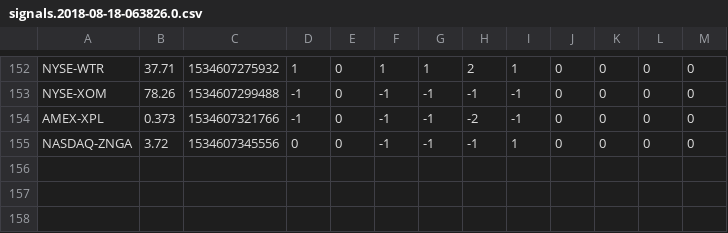
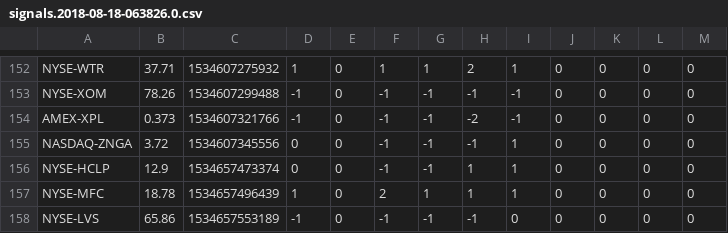
Before and after one commit to atomantic/stock_signals, a CSV file: data/signals.2018-08-18-063826.0.csv, drawn as a sheet; only a part is shown, gaps mark what is left out; the diff names each change by its address in the sheet, - before the commit and + after, or states it on an @@ line.

Commit message:
new signal data

```diff
--- a/data/signals.2018-08-18-063826.0.csv
+++ b/data/signals.2018-08-18-063826.0.csv
+row 156: NYSE-HCLP | 12.9 | 1534657473374 | 0 | 0 | -1 | -1 | 1 | 1 | 0 | 0 | 0 | 0
+row 157: NYSE-MFC | 18.78 | 1534657496439 | 1 | 0 | 2 | 1 | 1 | 1 | 0 | 0 | 0 | 0
+row 158: NYSE-LVS | 65.86 | 1534657553189 | -1 | 0 | -1 | -1 | -1 | 0 | 0 | 0 | 0 | 0
```
Also changed, not shown: 1 other file.
